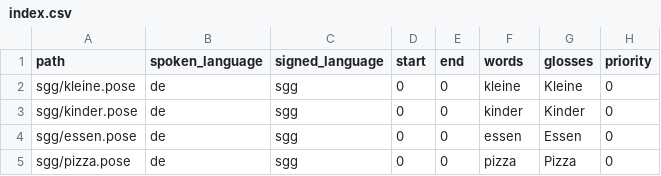
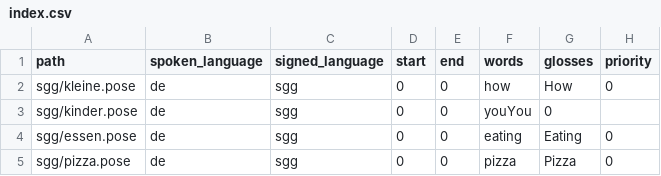
Before and after one commit to Sahanasb2002/video_to_text-and-spoken_to_sign, a CSV file: spoken-to-signed-translation-main/spoken-to-signed-translation-main/assets/dummy_lexicon/index.csv, drawn as a sheet.

Commit message:
Update index.csv

```diff
--- a/spoken-to-signed-translation-main/spoken-to-signed-translation-main/assets/dummy_lexicon/index.csv
+++ b/spoken-to-signed-translation-main/spoken-to-signed-translation-main/assets/dummy_lexicon/index.csv
@@ -1,5 +1,5 @@
 path,spoken_language,signed_language,start,end,words,glosses,priority
-sgg/kleine.pose,de,sgg,0,0,kleine,Kleine,0
-sgg/kinder.pose,de,sgg,0,0,kinder,Kinder,0
-sgg/essen.pose,de,sgg,0,0,essen,Essen,0
+sgg/kleine.pose,de,sgg,0,0,how,How,0
+sgg/kinder.pose,de,sgg,0,0,youYou,0
+sgg/essen.pose,de,sgg,0,0,eating,Eating,0
 sgg/pizza.pose,de,sgg,0,0,pizza,Pizza,0
```
